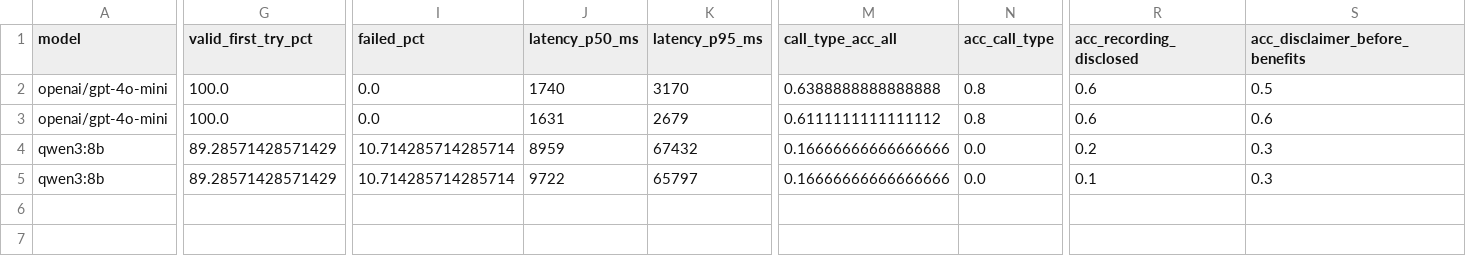
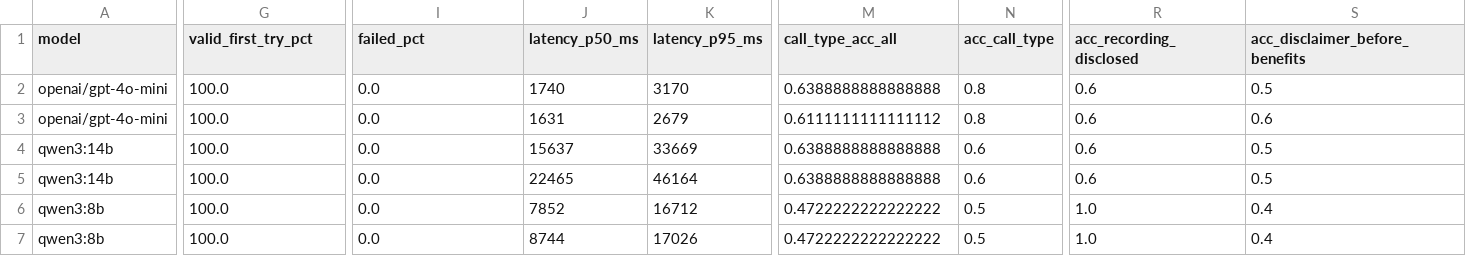
Before and after one commit to anton-khodak/qa-call-copilot, a CSV file: results/metrics.csv, drawn as a sheet; only a part is shown, gaps mark what is left out; addresses are those after the commit; rows hold the shown columns only; the diff covers the shown part only; the diff names each change by its address in the sheet, - before the commit and + after, or states it on an @@ line.

```diff
--- a/results/metrics.csv
+++ b/results/metrics.csv
+row 4: qwen3:14b | 100.0 | 0.0 | 15637 | 33669 | 0.6388888888888888 | 0.6 | 0.6 | 0.5
+row 5: qwen3:14b | 100.0 | 0.0 | 22465 | 46164 | 0.6388888888888888 | 0.6 | 0.6 | 0.5
-G6:G7 (valid_first_try_pct): 89.28571428571429
+G6:G7 (valid_first_try_pct): 100.0
-I6:I7 (failed_pct): 10.714285714285714
+I6:I7 (failed_pct): 0.0
-J6 (latency_p50_ms): 8959
+J6 (latency_p50_ms): 7852
-K6 (latency_p95_ms): 67432
+K6 (latency_p95_ms): 16712
-M6:M7 (call_type_acc_all): 0.16666666666666666
+M6:M7 (call_type_acc_all): 0.4722222222222222
-N6:N7 (acc_call_type): 0.0
+N6:N7 (acc_call_type): 0.5
-R6 (acc_recording_disclosed): 0.2
+R6 (acc_recording_disclosed): 1.0
-S6:S7 (acc_disclaimer_before_benefits): 0.3
+S6:S7 (acc_disclaimer_before_benefits): 0.4
-J7 (latency_p50_ms): 9722
+J7 (latency_p50_ms): 8744
-K7 (latency_p95_ms): 65797
+K7 (latency_p95_ms): 17026
-R7 (acc_recording_disclosed): 0.1
+R7 (acc_recording_disclosed): 1.0
```
Also changed, not shown: 13 edited cells elsewhere in this file, results/per_class.csv, 5 other files.
